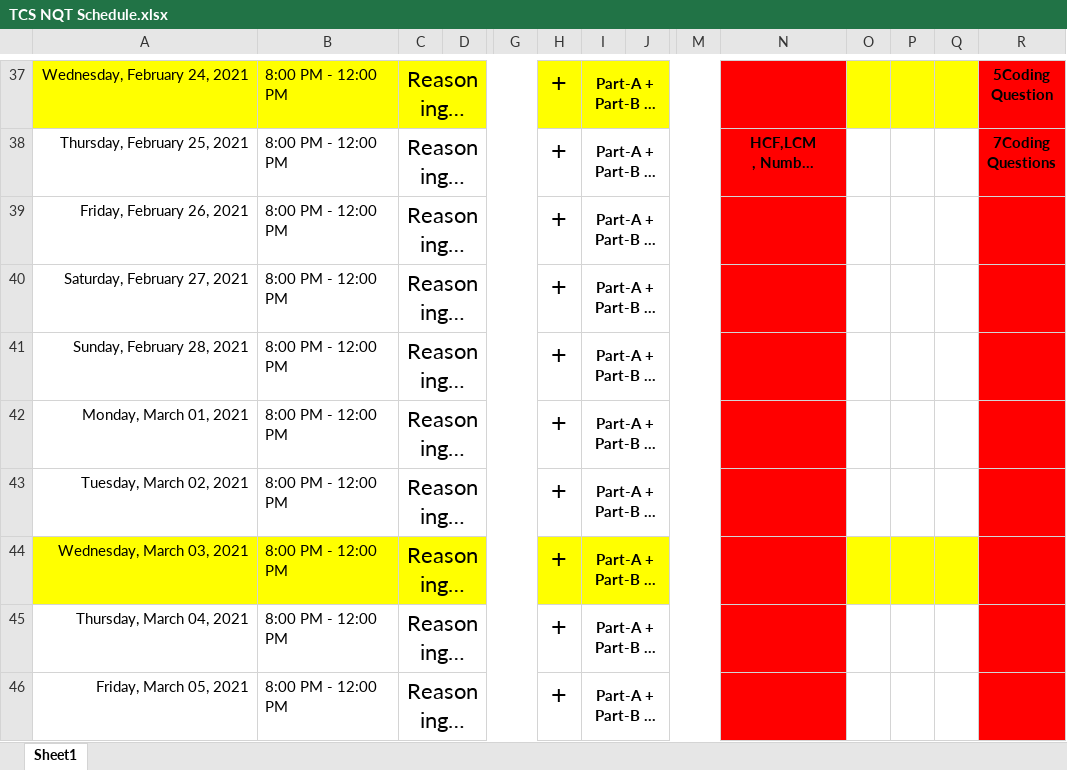
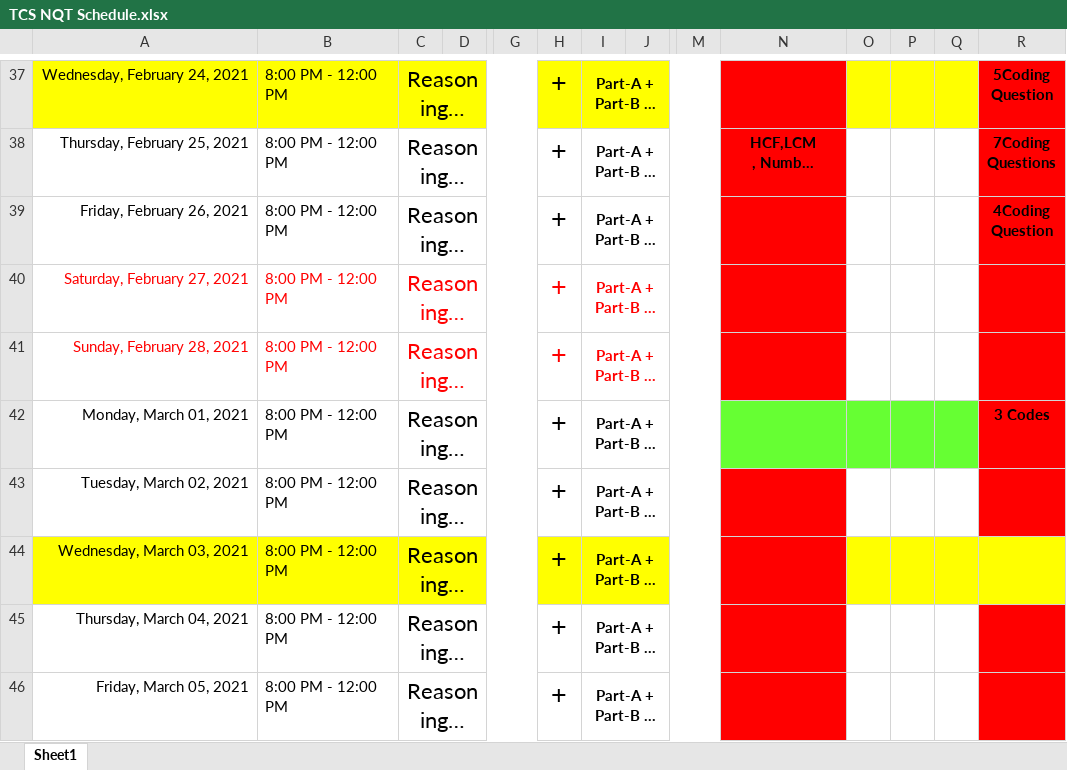
Before and after one commit to hanisntsolo/crackingTheCodeInterview, an Excel workbook: TCS NQT Schedule.xlsx, sheet Sheet1, drawn as a sheet; only a part is shown, gaps mark what is left out; long unchanged cells end in …; values as stored, in another font and other column widths than the file's, no borders; ↵ is a line break in a cell; the diff names each change by its address in the sheet, - before the commit and + after, or states it on an @@ line.

```diff
--- a/TCS NQT Schedule.xlsx (sheet Sheet1)
+++ b/TCS NQT Schedule.xlsx (sheet Sheet1)
-R39: (empty)
+R39: 4Coding ↵ Question
-A40:C41 text colour: black
+A40:C41 text colour: #FF0000
-H40:I41 text colour: black
+H40:I41 text colour: #FF0000
-N42 fill: #FF0000
+N42 fill: #66FF33
-O42:Q42 fill: none
+O42:Q42 fill: #66FF33
-R42: (empty)
+R42: 3 Codes
-R44 fill: #FF0000
+R44 fill: #FFFF00
```
Also changed, not shown: 7 other files.
